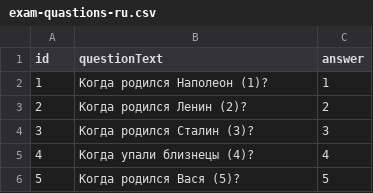
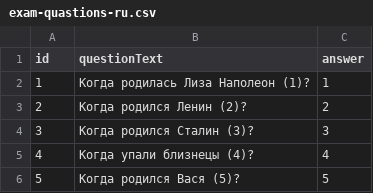
Before and after one commit to alex4790354/2021-11-otus-spring-Vaselev, a CSV file: 03_student_test_spring_boot/src/main/resources/csv/exam-quastions-ru.csv, drawn as a sheet.

```diff
--- a/03_student_test_spring_boot/src/main/resources/csv/exam-quastions-ru.csv
+++ b/03_student_test_spring_boot/src/main/resources/csv/exam-quastions-ru.csv
@@ -1,3 +1,3 @@
 id,questionText,answer
-1,Когда родился Наполеон (1)?,1
+1,Когда родилась Лиза Наполеон (1)?,1
 2,Когда родился Ленин (2)?,2
```
Also changed, not shown: 12 other files.
